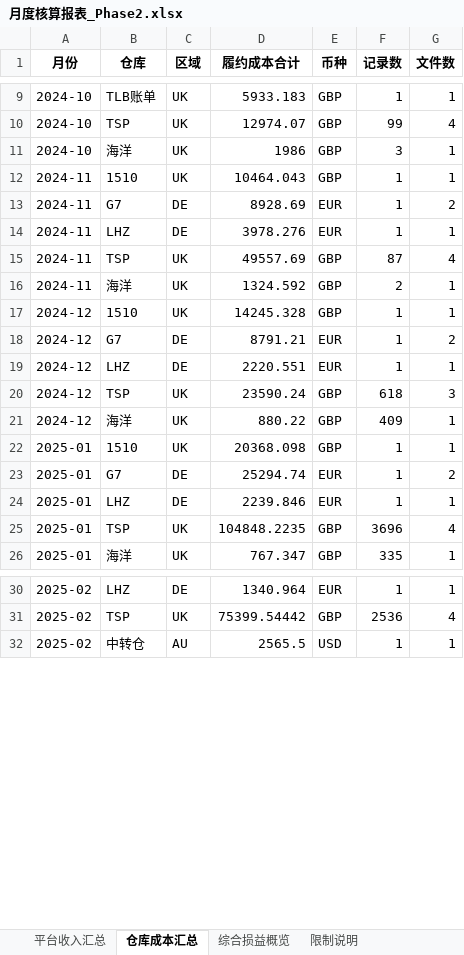
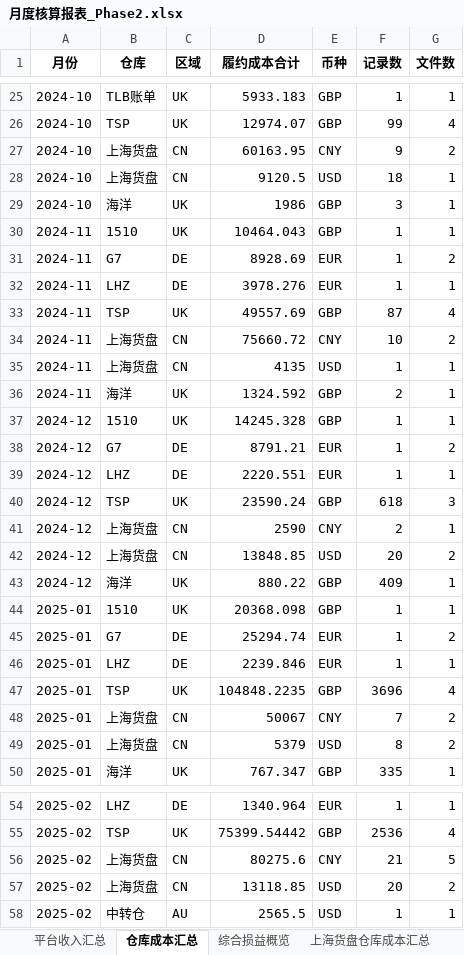
Before and after one commit to zkh0928/CB-Settlement, an Excel workbook: output/月度核算报表_Phase2.xlsx, sheet 仓库成本汇总, drawn as a sheet; only a part is shown, gaps mark what is left out; values as stored, in another font and other column widths than the file's, no borders; the diff covers the shown part only; the diff names each change by its address in the sheet, - before the commit and + after, or states it on an @@ line.

```diff
--- a/output/月度核算报表_Phase2.xlsx (sheet 仓库成本汇总)
+++ b/output/月度核算报表_Phase2.xlsx (sheet 仓库成本汇总)
+sheet tab: 上海货盘仓库成本汇总
+row 27: 2024-10 | 上海货盘 | CN | 60163.95 | CNY | 9 | 2
+row 28: 2024-10 | 上海货盘 | CN | 9120.5 | USD | 18 | 1
+row 34: 2024-11 | 上海货盘 | CN | 75660.72 | CNY | 10 | 2
+row 35: 2024-11 | 上海货盘 | CN | 4135 | USD | 1 | 1
+row 41: 2024-12 | 上海货盘 | CN | 2590 | CNY | 2 | 1
+row 42: 2024-12 | 上海货盘 | CN | 13848.85 | USD | 20 | 2
+row 48: 2025-01 | 上海货盘 | CN | 50067 | CNY | 7 | 2
+row 49: 2025-01 | 上海货盘 | CN | 5379 | USD | 8 | 2
+row 56: 2025-02 | 上海货盘 | CN | 80275.6 | CNY | 21 | 5
+row 57: 2025-02 | 上海货盘 | CN | 13118.85 | USD | 20 | 2
```
Also changed, not shown: 38 added rows and 1 removed row elsewhere in this sheet, sheet 综合损益概览, sheet 平台收入汇总, sheet 限制说明, other sheet tabs, 28 other files.
